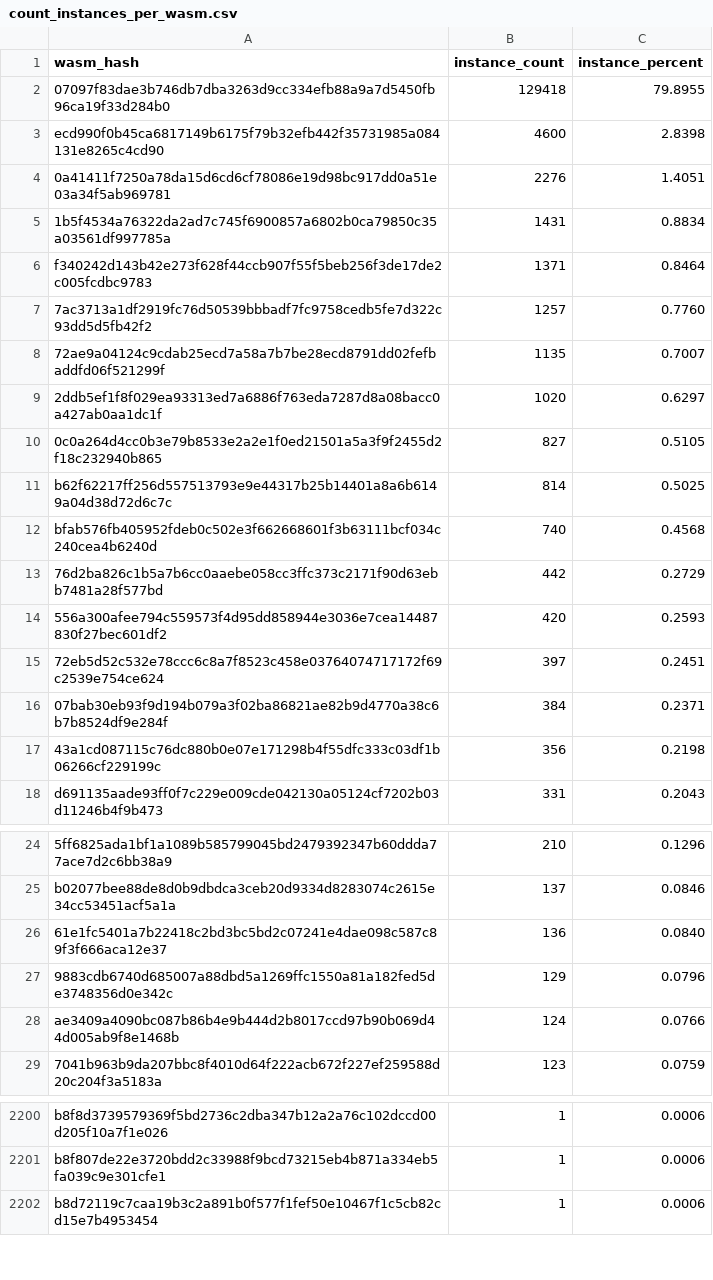
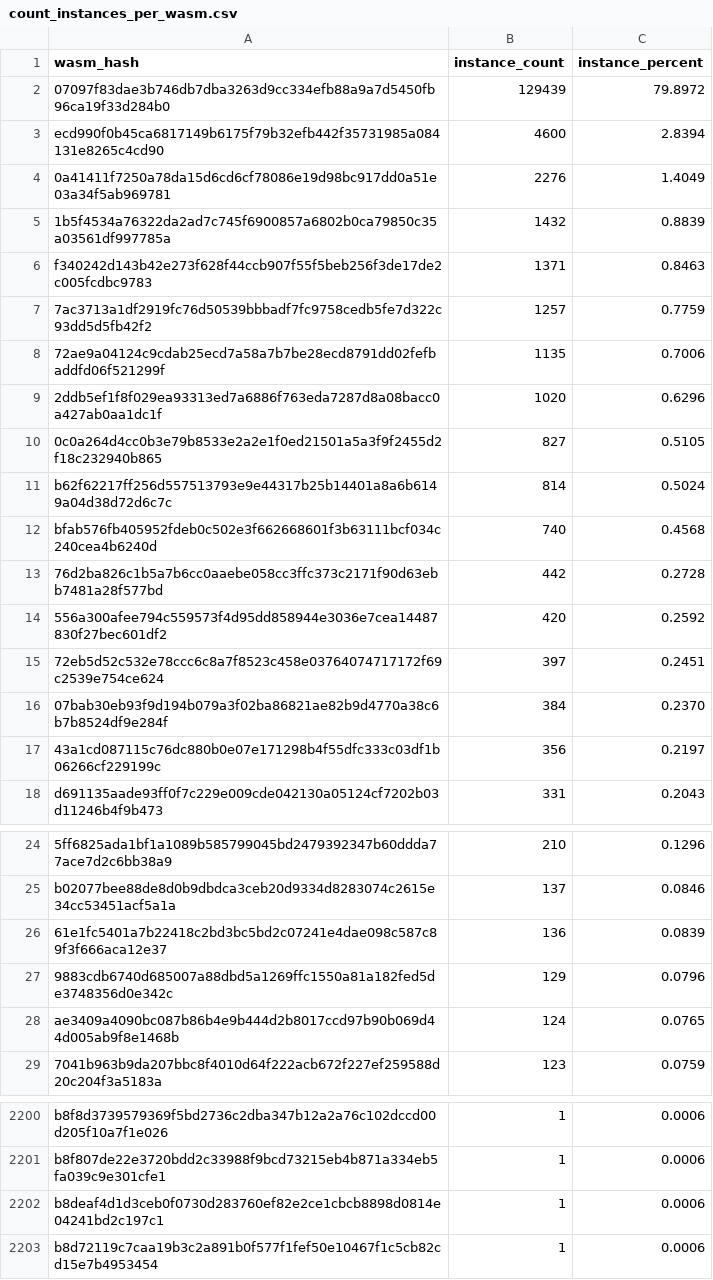
Before and after one commit to drebelsky/contract-wasms, a CSV file: analysis/count_instances_per_wasm.csv, drawn as a sheet; only a part is shown, gaps mark what is left out; the diff covers the shown part only.

```diff
--- a/analysis/count_instances_per_wasm.csv
+++ b/analysis/count_instances_per_wasm.csv
@@ -1,18 +1,18 @@
 wasm_hash,instance_count,instance_percent
-"07097f83dae3b746db7dba3263d9cc334efb88a9a7d5450fb96ca19f33d284b0",129418,79.8955
-"ecd990f0b45ca6817149b6175f79b32efb442f35731985a084131e8265c4cd90",4600,2.8398
-"0a41411f7250a78da15d6cd6cf78086e19d98bc917dd0a51e03a34f5ab969781",2276,1.4051
-"1b5f4534a76322da2ad7c745f6900857a6802b0ca79850c35a03561df997785a",1431,0.8834
-"f340242d143b42e273f628f44ccb907f55f5beb256f3de17de2c005fcdbc9783",1371,0.8464
-"7ac3713a1df2919fc76d50539bbbadf7fc9758cedb5fe7d322c93dd5d5fb42f2",1257,0.7760
-"72ae9a04124c9cdab25ecd7a58a7b7be28ecd8791dd02fefbaddfd06f521299f",1135,0.7007
-"2ddb5ef1f8f029ea93313ed7a6886f763eda7287d8a08bacc0a427ab0aa1dc1f",1020,0.6297
+"07097f83dae3b746db7dba3263d9cc334efb88a9a7d5450fb96ca19f33d284b0",129439,79.8972
+"ecd990f0b45ca6817149b6175f79b32efb442f35731985a084131e8265c4cd90",4600,2.8394
+"0a41411f7250a78da15d6cd6cf78086e19d98bc917dd0a51e03a34f5ab969781",2276,1.4049
+"1b5f4534a76322da2ad7c745f6900857a6802b0ca79850c35a03561df997785a",1432,0.8839
+"f340242d143b42e273f628f44ccb907f55f5beb256f3de17de2c005fcdbc9783",1371,0.8463
+"7ac3713a1df2919fc76d50539bbbadf7fc9758cedb5fe7d322c93dd5d5fb42f2",1257,0.7759
+"72ae9a04124c9cdab25ecd7a58a7b7be28ecd8791dd02fefbaddfd06f521299f",1135,0.7006
+"2ddb5ef1f8f029ea93313ed7a6886f763eda7287d8a08bacc0a427ab0aa1dc1f",1020,0.6296
 "0c0a264d4cc0b3e79b8533e2a2e1f0ed21501a5a3f9f2455d2f18c232940b865",827,0.5105
-"b62f62217ff256d557513793e9e44317b25b14401a8a6b6149a04d38d72d6c7c",814,0.5025
+"b62f62217ff256d557513793e9e44317b25b14401a8a6b6149a04d38d72d6c7c",814,0.5024
 "bfab576fb405952fdeb0c502e3f662668601f3b63111bcf034c240cea4b6240d",740,0.4568
-"76d2ba826c1b5a7b6cc0aaebe058cc3ffc373c2171f90d63ebb7481a28f577bd",442,0.2729
-"556a300afee794c559573f4d95dd858944e3036e7cea14487830f27bec601df2",420,0.2593
+"76d2ba826c1b5a7b6cc0aaebe058cc3ffc373c2171f90d63ebb7481a28f577bd",442,0.2728
+"556a300afee794c559573f4d95dd858944e3036e7cea14487830f27bec601df2",420,0.2592
 "72eb5d52c532e78ccc6c8a7f8523c458e03764074717172f69c2539e754ce624",397,0.2451
-"07bab30eb93f9d194b079a3f02ba86821ae82b9d4770a38c6b7b8524df9e284f",384,0.2371
-"43a1cd087115c76dc880b0e07e171298b4f55dfc333c03df1b06266cf229199c",356,0.2198
+"07bab30eb93f9d194b079a3f02ba86821ae82b9d4770a38c6b7b8524df9e284f",384,0.2370
+"43a1cd087115c76dc880b0e07e171298b4f55dfc333c03df1b06266cf229199c",356,0.2197
 "d691135aade93ff0f7c229e009cde042130a05124cf7202b03d11246b4f9b473",331,0.2043
@@ -25,5 +25,5 @@ wasm_hash,instance_count,instance_percent
 "b02077bee88de8d0b9dbdca3ceb20d9334d8283074c2615e34cc53451acf5a1a",137,0.0846
-"61e1fc5401a7b22418c2bd3bc5bd2c07241e4dae098c587c89f3f666aca12e37",136,0.0840
+"61e1fc5401a7b22418c2bd3bc5bd2c07241e4dae098c587c89f3f666aca12e37",136,0.0839
 "9883cdb6740d685007a88dbd5a1269ffc1550a81a182fed5de3748356d0e342c",129,0.0796
-"ae3409a4090bc087b86b4e9b444d2b8017ccd97b90b069d44d005ab9f8e1468b",124,0.0766
+"ae3409a4090bc087b86b4e9b444d2b8017ccd97b90b069d44d005ab9f8e1468b",124,0.0765
 "7041b963b9da207bbc8f4010d64f222acb672f227ef259588d20c204f3a5183a",123,0.0759
@@ -2201,2 +2201,3 @@ wasm_hash,instance_count,instance_percent
 "b8f807de22e3720bdd2c33988f9bcd73215eb4b871a334eb5fa039c9e301cfe1",1,0.0006
+"b8deaf4d1d3ceb0f0730d283760ef82e2ce1cbcb8898d0814e04241bd2c197c1",1,0.0006
 "b8d72119c7caa19b3c2a891b0f577f1fef50e10467f1c5cb82cd15e7b4953454",1,0.0006
```
Also changed, not shown: 4 edited cells elsewhere in this file, analysis/dupe-code.csv, analysis/dupe-sections.csv, 18 other files.
